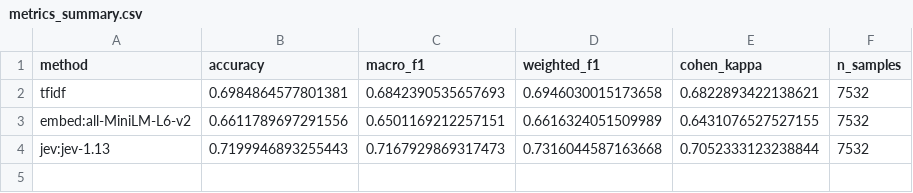
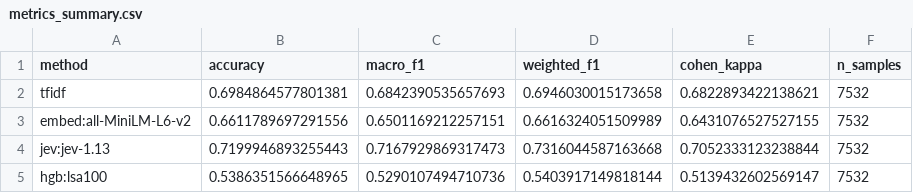
Before and after one commit to glemaitre/jev-classification-topic, a CSV file: results/metrics_summary.csv, drawn as a sheet.

```diff
--- a/results/metrics_summary.csv
+++ b/results/metrics_summary.csv
@@ -4 +4,2 @@ embed:all-MiniLM-L6-v2,0.6611789697291556,0.6501169212257151,0.6616324051509989,
 jev:jev-1.13,0.7199946893255443,0.7167929869317473,0.7316044587163668,0.7052333123238844,7532
+hgb:lsa100,0.5386351566648965,0.5290107494710736,0.5403917149818144,0.5139432602569147,7532
```
Also changed, not shown: results/per_class.csv, results/timing.csv, 23 other files.
